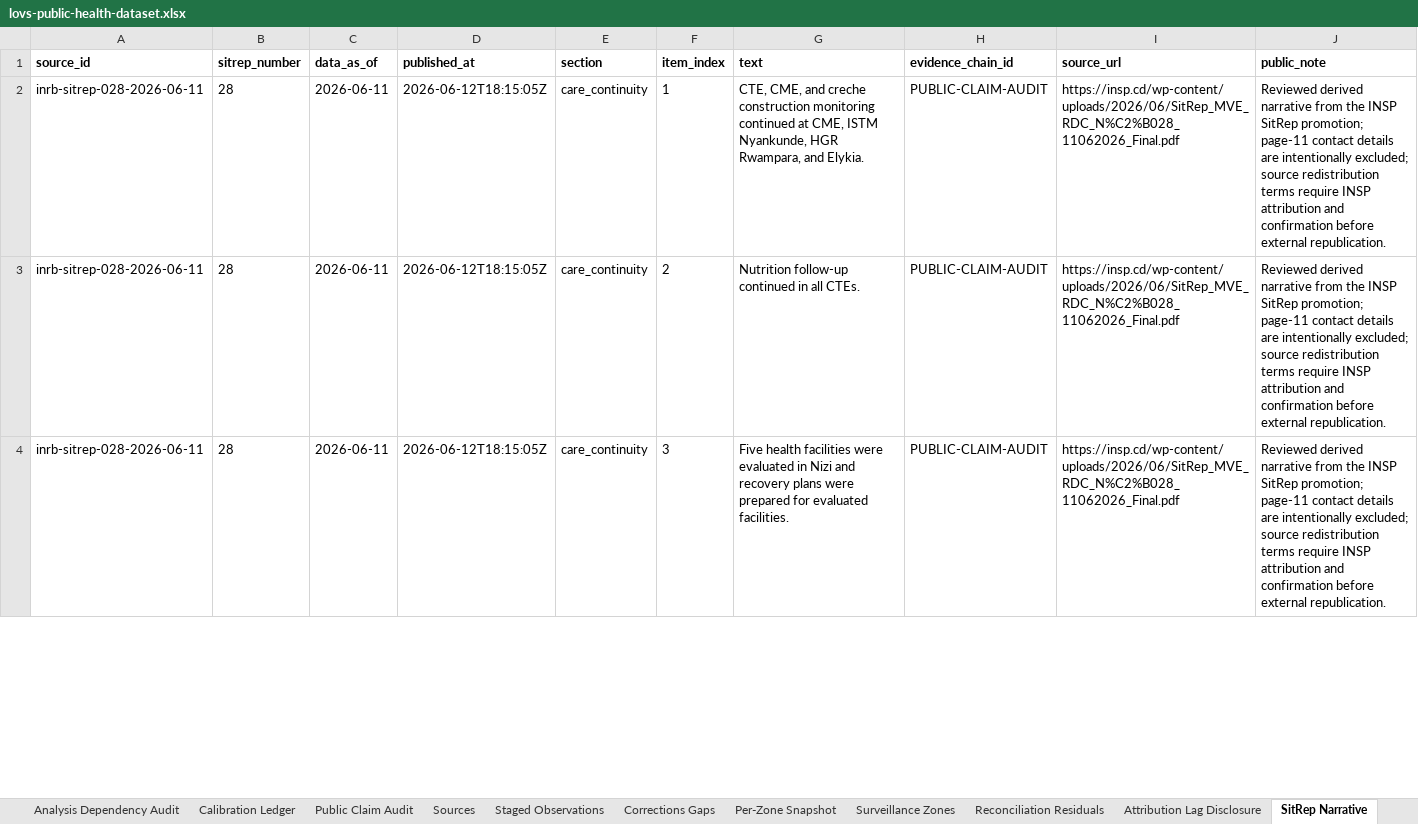
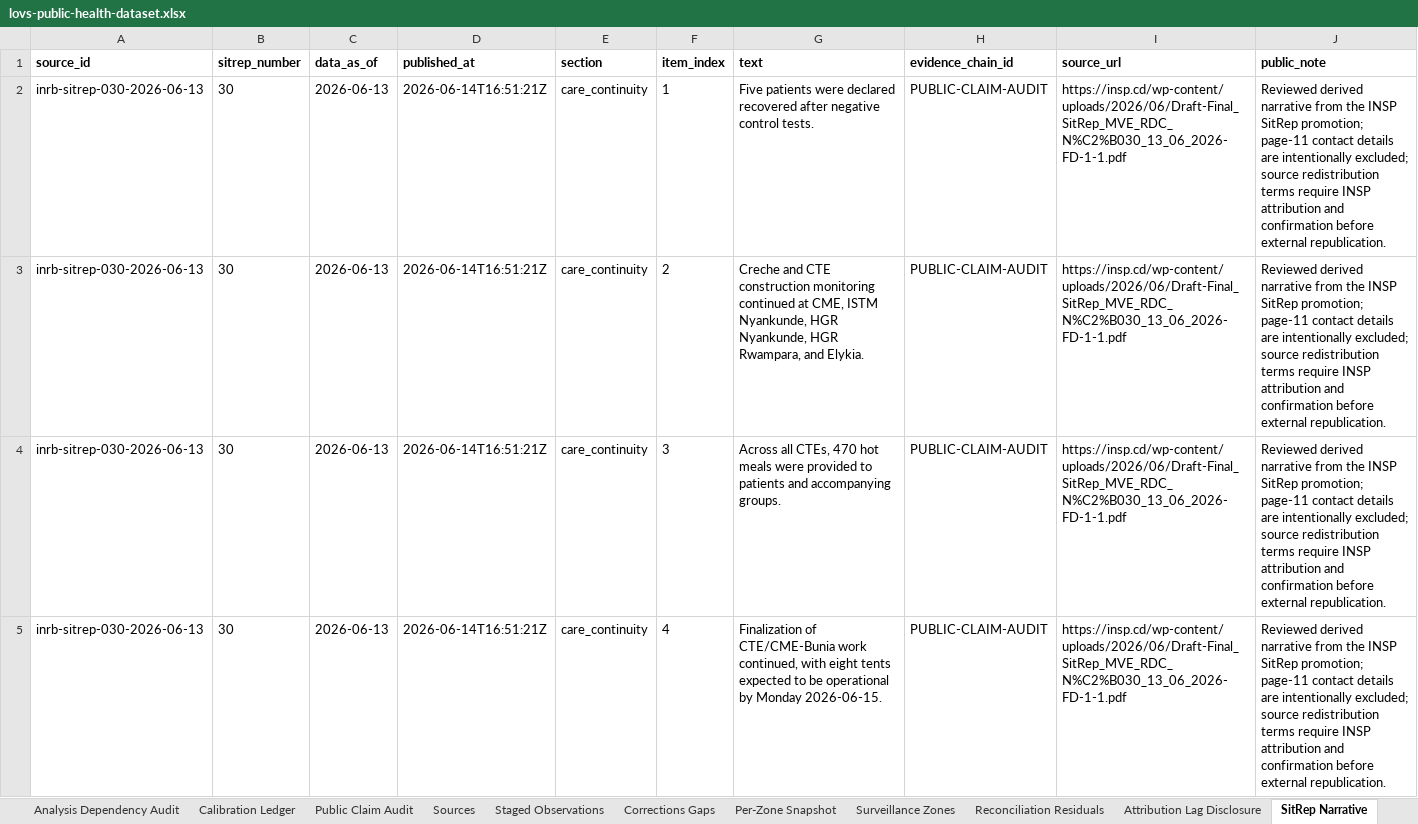
Before and after one commit to ArcedeDev/bdbv-2026-lovs, an Excel workbook: deliverables/public-health-dataset/lovs-public-health-dataset.xlsx, sheet SitRep Narrative, drawn as a sheet; only a part is shown; values as stored, in another font and other column widths than the file's, no borders; the diff covers the shown part only; the diff names each change by its address in the sheet, - before the commit and + after, or states it on an @@ line.

Commit message:
bdbv: SitRep 30 (data 2026-06-13) build — country 801/183/45, 31 zones (+nia-nia, +mabalako)

```diff
--- a/deliverables/public-health-dataset/lovs-public-health-dataset.xlsx (sheet SitRep Narrative)
+++ b/deliverables/public-health-dataset/lovs-public-health-dataset.xlsx (sheet SitRep Narrative)
-A2:A4 (source_id): inrb-sitrep-028-2026-06-11
+A2:A4 (source_id): inrb-sitrep-030-2026-06-13
-B2:B4 (sitrep_number): 28
+B2:B4 (sitrep_number): 30
-C2:C4 (data_as_of): 2026-06-11
+C2:C4 (data_as_of): 2026-06-13
-D2:D4 (published_at): 2026-06-12T18:15:05Z
+D2:D4 (published_at): 2026-06-14T16:51:21Z
-G2 (text): CTE, CME, and creche construction monitoring continued at CME, ISTM Nyankunde, HGR Rwampara, and Elykia.
+G2 (text): Five patients were declared recovered after negative control tests.
-I2:I4 (source_url): https://insp.cd/wp-content/uploads/2026/06/SitRep_MVE_RDC_N%C2%B028_11062026_Final.pdf
+I2:I4 (source_url): https://insp.cd/wp-content/uploads/2026/06/Draft-Final_SitRep_MVE_RDC_N%C2%B030_13_06_2026-FD-1-1.pdf
-G3 (text): Nutrition follow-up continued in all CTEs.
+G3 (text): Creche and CTE construction monitoring continued at CME, ISTM Nyankunde, HGR Nyankunde, HGR Rwampara, and Elykia.
-G4 (text): Five health facilities were evaluated in Nizi and recovery plans were prepared for evaluated facilities.
+G4 (text): Across all CTEs, 470 hot meals were provided to patients and accompanying groups.
+row 5: inrb-sitrep-030-2026-06-13 | 30 | 2026-06-13 | 2026-06-14T16:51:21Z | care_continuity | 4 | Finalization of CTE/CME-Bunia work continued, with eight tents expected to be operational by Monday 2026-06-15. | PUBLIC-CLAIM-AUDIT | https://insp.cd/wp-content/uploads/2026/06/Draft-Final_SitRep_MVE_RDC_N%C2%B030_13_06_2026-FD-1-1.pdf | Reviewed derived narrative from the INSP SitRep promotion; page-11 contact details are intentionally excluded; source redistribution terms require INSP attribution and confirmation before external republication.
```
Also changed, not shown: 7 added rows, 5 removed rows and 271 edited cells elsewhere in this sheet, sheet Corridors, sheet Reported Counts, sheet Timeline, sheet Model Outputs, sheet Snapshot Clocks, sheet Sources, 7 more sheets, 54 other files.
